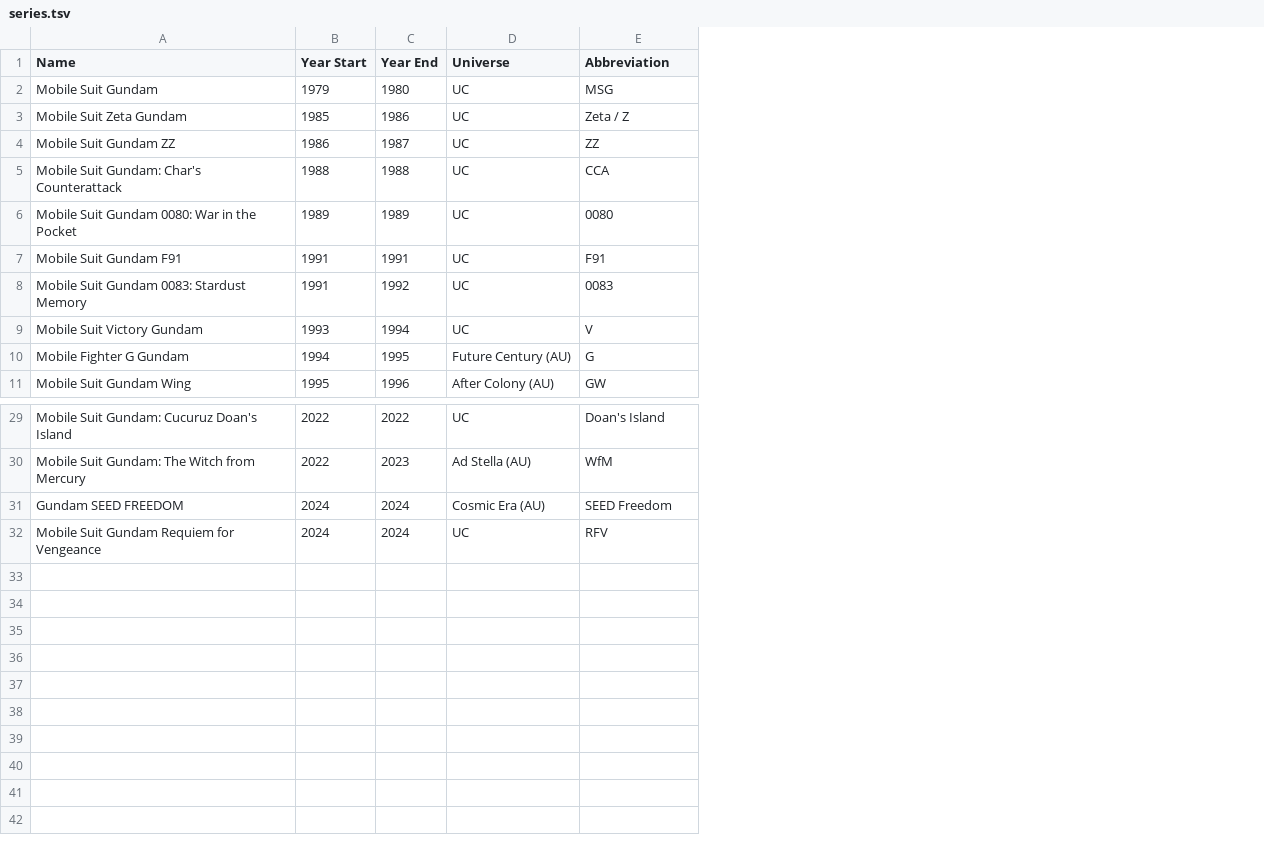
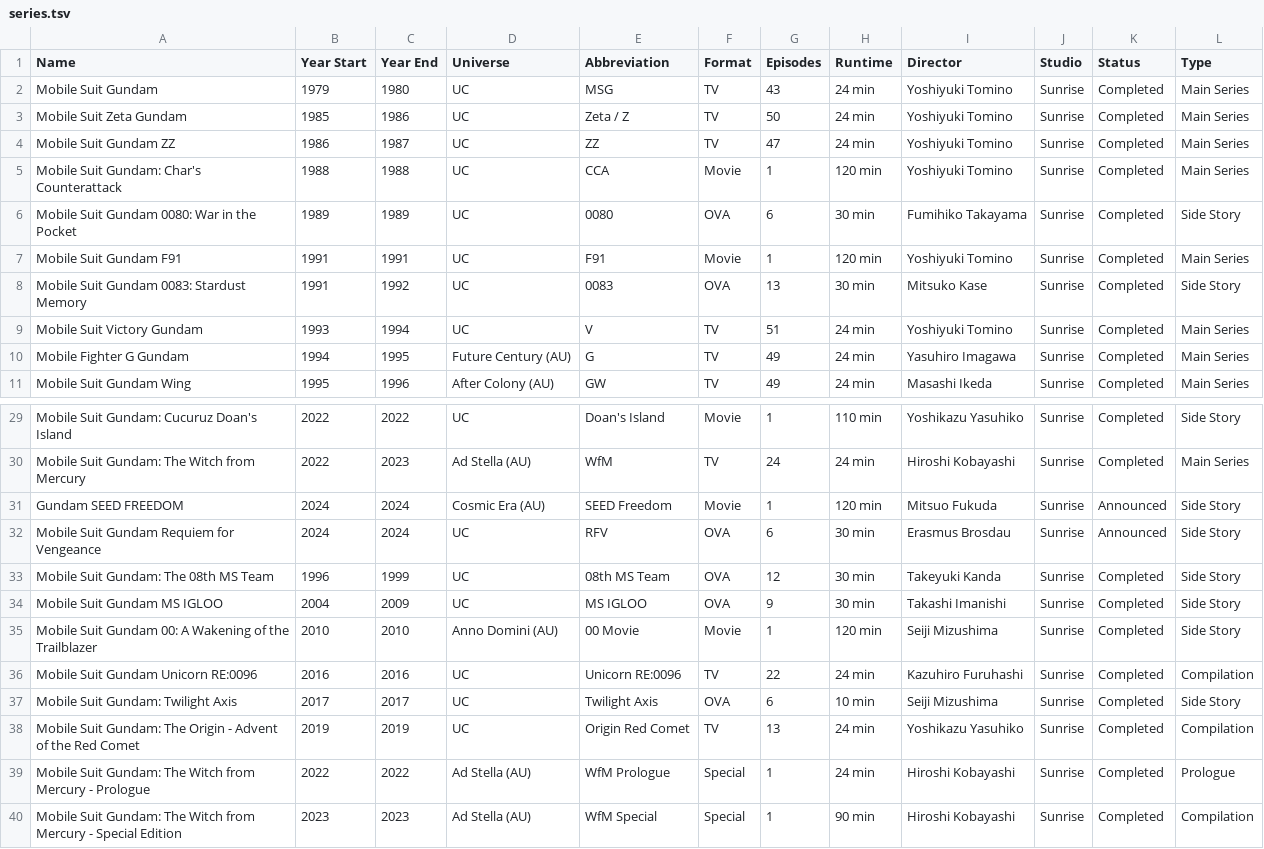
Before and after one commit to rmkane/gundam-api, a TSV file: data/series.tsv, drawn as a sheet; only a part is shown, gaps mark what is left out; the diff names each change by its address in the sheet, - before the commit and + after, or states it on an @@ line.

Commit message:
Refactor series

```diff
--- a/data/series.tsv
+++ b/data/series.tsv
+column F (Format), rows 2-11: TV | TV | TV | Movie | OVA | Movie | OVA | TV | TV | TV; rows 29-32: Movie | TV | Movie | OVA
+column G (Episodes), rows 2-11: 43 | 50 | 47 | 1 | 6 | 1 | 13 | 51 | 49 | 49; rows 29-32: 1 | 24 | 1 | 6
+column H (Runtime), rows 2-11: 24 min | 24 min | 24 min | 120 min | 30 min | 120 min | 30 min | 24 min | 24 min | 24 min; rows 29-32: 110 min | 24 min | 120 min | 30 min
+column I (Director), rows 2-11: Yoshiyuki Tomino | Yoshiyuki Tomino | Yoshiyuki Tomino | Yoshiyuki Tomino | Fumihiko Takayama | Yoshiyuki Tomino | Mitsuko Kase | Yoshiyuki Tomino | Yasuhiro Imagawa | Masashi Ikeda; rows 29-32: Yoshikazu Yasuhiko | Hiroshi Kobayashi | Mitsuo Fukuda | Erasmus Brosdau
+column J (Studio), rows 2-11: all Sunrise; rows 29-32: all Sunrise
+column K (Status), rows 2-11: all Completed; rows 29-32: Completed | Completed | Announced | Announced
+column L (Type), rows 2-11: Main Series | Main Series | Main Series | Main Series | Side Story | Main Series | Side Story | Main Series | Main Series | Main Series; rows 29-32: Side Story | Main Series | Side Story | Side Story
+row 33: Mobile Suit Gundam: The 08th MS Team | 1996 | 1999 | UC | 08th MS Team | OVA | 12 | 30 min | Takeyuki Kanda | Sunrise | Completed | Side Story
+row 34: Mobile Suit Gundam MS IGLOO | 2004 | 2009 | UC | MS IGLOO | OVA | 9 | 30 min | Takashi Imanishi | Sunrise | Completed | Side Story
+row 35: Mobile Suit Gundam 00: A Wakening of the Trailblazer | 2010 | 2010 | Anno Domini (AU) | 00 Movie | Movie | 1 | 120 min | Seiji Mizushima | Sunrise | Completed | Side Story
+row 36: Mobile Suit Gundam Unicorn RE:0096 | 2016 | 2016 | UC | Unicorn RE:0096 | TV | 22 | 24 min | Kazuhiro Furuhashi | Sunrise | Completed | Compilation
+row 37: Mobile Suit Gundam: Twilight Axis | 2017 | 2017 | UC | Twilight Axis | OVA | 6 | 10 min | Seiji Mizushima | Sunrise | Completed | Side Story
+row 38: Mobile Suit Gundam: The Origin - Advent of the Red Comet | 2019 | 2019 | UC | Origin Red Comet | TV | 13 | 24 min | Yoshikazu Yasuhiko | Sunrise | Completed | Compilation
+row 39: Mobile Suit Gundam: The Witch from Mercury - Prologue | 2022 | 2022 | Ad Stella (AU) | WfM Prologue | Special | 1 | 24 min | Hiroshi Kobayashi | Sunrise | Completed | Prologue
+row 40: Mobile Suit Gundam: The Witch from Mercury - Special Edition | 2023 | 2023 | Ad Stella (AU) | WfM Special | Special | 1 | 90 min | Hiroshi Kobayashi | Sunrise | Completed | Compilation
```
Also changed, not shown: 2 other files.
